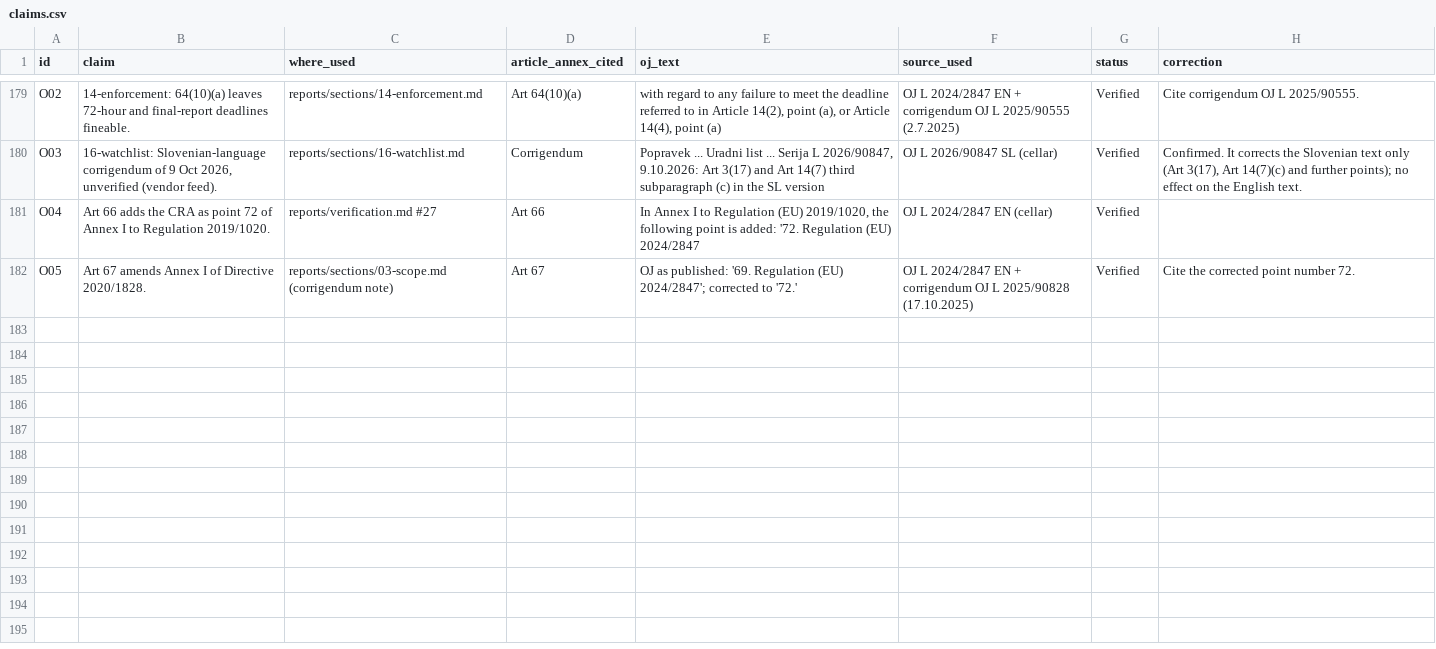
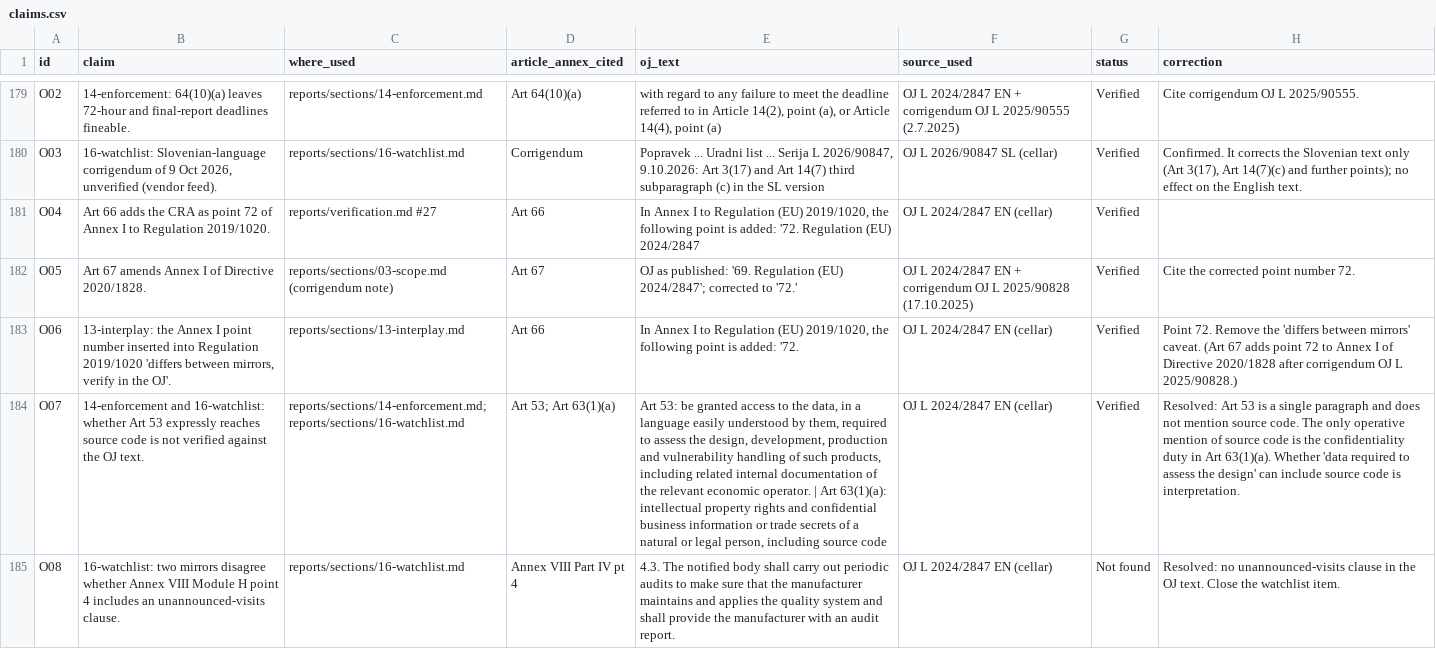
Before and after one commit to smerphy/CRA-Consulting-Pack, a CSV file: pack/enterprise/oj-verification/claims.csv, drawn as a sheet; only a part is shown, gaps mark what is left out; the diff names each change by its address in the sheet, - before the commit and + after, or states it on an @@ line.

```diff
--- a/pack/enterprise/oj-verification/claims.csv
+++ b/pack/enterprise/oj-verification/claims.csv
+row 183: O06 | 13-interplay: the Annex I point number inserted into Regulation 2019/1020 'differs between mirrors, verify in the OJ'. | reports/sections/13-interplay.md | Art 66 | In Annex I to Regulation (EU) 2019/1020, the following point is added: '72. | OJ L 2024/2847 EN (cellar) | Verified | Point 72. Remove the 'differs between mirrors' caveat. (Art 67 adds point 72 to Annex I of Directive 2020/1828 after corrigendum OJ L 2025/90828.)
+row 184: O07 | 14-enforcement and 16-watchlist: whether Art 53 expressly reaches source code is not verified against the OJ text. | reports/sections/14-enforcement.md; reports/sections/16-watchlist.md | Art 53; Art 63(1)(a) | Art 53: be granted access to the data, in a language easily understood by them, required to assess the design, development, production and vulnerability handling of such products, including related internal documentation of the relevant economic operator. | Art 63(1)(a): intellectual property rights and confidential business information or trade secrets of a natural or legal person, including source code | OJ L 2024/2847 EN (cellar) | Verified | Resolved: Art 53 is a single paragraph and does not mention source code. The only operative mention of source code is the confidentiality duty in Art 63(1)(a). Whether 'data required to assess the design' can include source code is interpretation.
+row 185: O08 | 16-watchlist: two mirrors disagree whether Annex VIII Module H point 4 includes an unannounced-visits clause. | reports/sections/16-watchlist.md | Annex VIII Part IV pt 4 | 4.3. The notified body shall carry out periodic audits to make sure that the manufacturer maintains and applies the quality system and shall provide the manufacturer with an audit report. | OJ L 2024/2847 EN (cellar) | Not found | Resolved: no unannounced-visits clause in the OJ text. Close the watchlist item.
```
Also changed, not shown: 11 other files.
